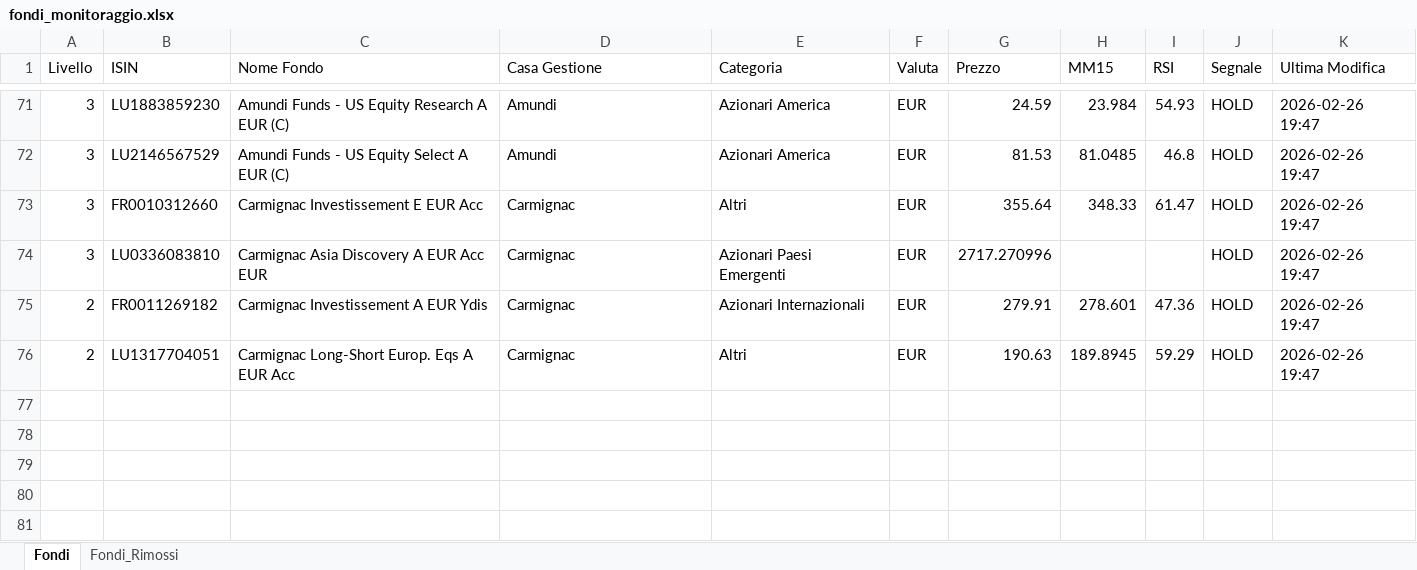
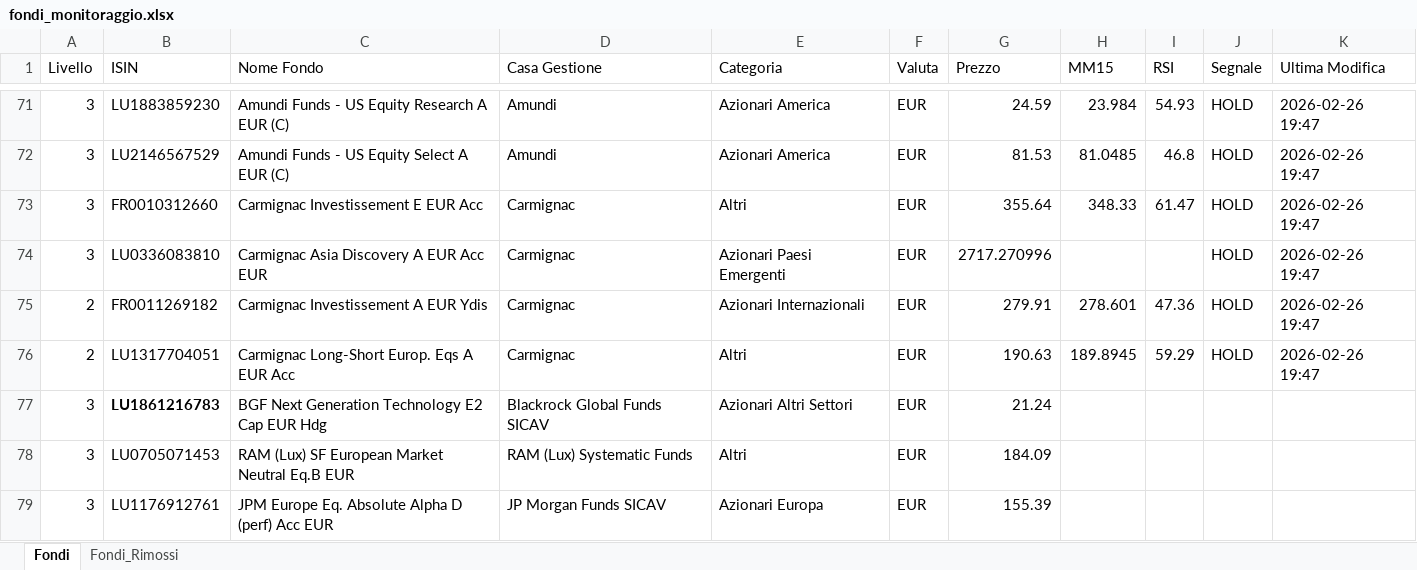
Before and after one commit to andreapavan-ops/MONITORAGGIO_FONDI, an Excel workbook: fondi_monitoraggio.xlsx, sheet Fondi, drawn as a sheet; only a part is shown, gaps mark what is left out; values as stored, in another font and other column widths than the file's, no borders; the diff names each change by its address in the sheet, - before the commit and + after, or states it on an @@ line.

```diff
--- a/fondi_monitoraggio.xlsx (sheet Fondi)
+++ b/fondi_monitoraggio.xlsx (sheet Fondi)
+row 77: 3 | LU1861216783 | BGF Next Generation Technology E2 Cap EUR Hdg | Blackrock Global Funds SICAV | Azionari Altri Settori | EUR | 21.24
+row 78: 3 | LU0705071453 | RAM (Lux) SF European Market Neutral Eq.B EUR | RAM (Lux) Systematic Funds | Altri | EUR | 184.09
+row 79: 3 | LU1176912761 | JPM Europe Eq. Absolute Alpha D (perf) Acc EUR | JP Morgan Funds SICAV | Azionari Europa | EUR | 155.39
```
